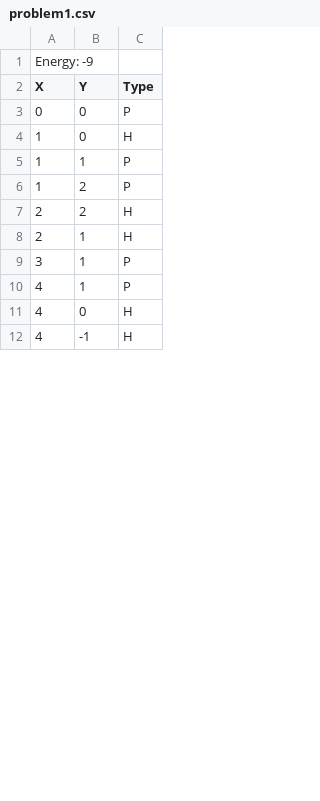
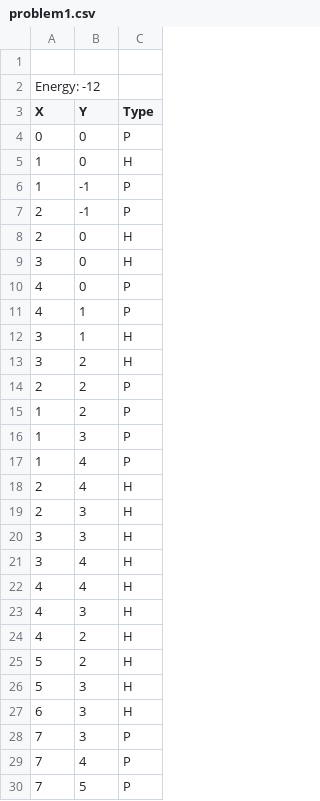
Before and after one commit to avibgu/tbio122, a CSV file: Toma/problem1.csv, drawn as a sheet; only a part is shown; the diff covers the shown part only.

```diff
--- a/Toma/problem1.csv
+++ b/Toma/problem1.csv
@@ -1,2 +1,3 @@
-Energy: -9
+
+Energy: -12
 X,Y,Type
@@ -4,9 +5,26 @@ X,Y,Type
 1,0,H
-1,1,P
+1,-1,P
+2,-1,P
+2,0,H
+3,0,H
+4,0,P
+4,1,P
+3,1,H
+3,2,H
+2,2,P
 1,2,P
-2,2,H
-2,1,H
-3,1,P
-4,1,P
-4,0,H
-4,-1,H
+1,3,P
+1,4,P
+2,4,H
+2,3,H
+3,3,H
+3,4,H
+4,4,H
+4,3,H
+4,2,H
+5,2,H
+5,3,H
+6,3,H
+7,3,P
+7,4,P
+7,5,P
```
Also changed, not shown: 14 added rows, 30 removed rows and 5 edited cells elsewhere in this file, 8 other files.
